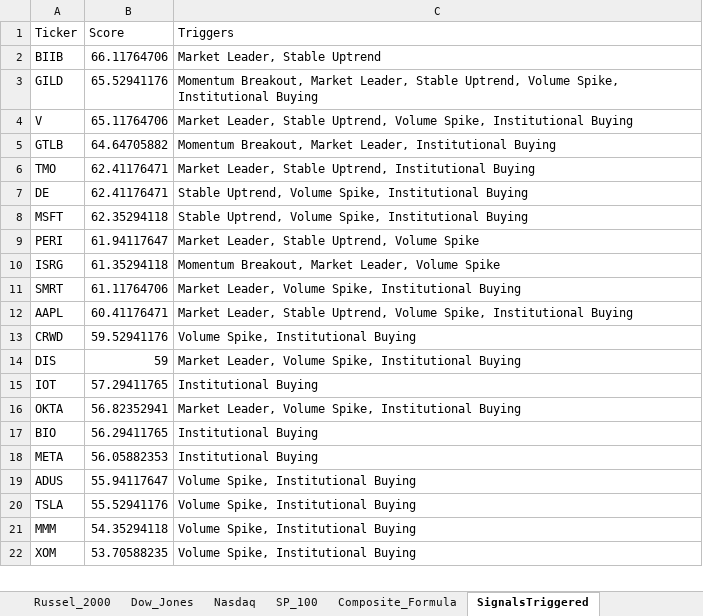
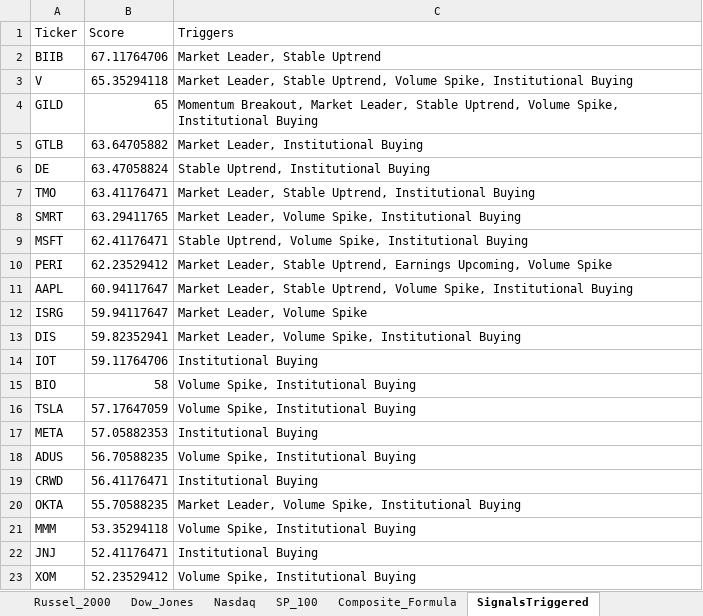
Before and after one commit to srijaipur/stocks-analytics-engine, an Excel workbook: stocks.xlsx, sheet SignalsTriggered, drawn as a sheet; only a part is shown; values as stored, in another font and other column widths than the file's, no borders; removed rows and columns are numbered as before the commit, all else as after; the diff covers the shown part only; the diff names each change by its address in the sheet, - before the commit and + after, or states it on an @@ line.

```diff
--- a/stocks.xlsx (sheet SignalsTriggered)
+++ b/stocks.xlsx (sheet SignalsTriggered)
-B2 (Score): 66.11764706
+B2 (Score): 67.11764706
-row 3: GILD | 65.52941176 | Momentum Breakout, Market Leader, Stable Uptrend, Volume Spike, Institutional Buying
-B3 (Score): 65.11764706
+B3 (Score): 65.35294118
+row 4: GILD | 65 | Momentum Breakout, Market Leader, Stable Uptrend, Volume Spike, Institutional Buying
-B5 (Score): 64.64705882
+B5 (Score): 63.64705882
-C5 (Triggers): Momentum Breakout, Market Leader, Institutional Buying
+C5 (Triggers): Market Leader, Institutional Buying
+row 6: DE | 63.47058824 | Stable Uptrend, Institutional Buying
-B7 (Score): 62.41176471
+B7 (Score): 63.41176471
-row 7: DE | 62.41176471 | Stable Uptrend, Volume Spike, Institutional Buying
+row 8: SMRT | 63.29411765 | Market Leader, Volume Spike, Institutional Buying
-B9 (Score): 62.35294118
+B9 (Score): 62.41176471
-B10 (Score): 61.94117647
+B10 (Score): 62.23529412
-C10 (Triggers): …Stable Uptrend, Volume Spike
+C10 (Triggers): …Stable Uptrend, Earnings Upcoming, Volume Spike
-row 10: ISRG | 61.35294118 | Momentum Breakout, Market Leader, Volume Spike
-row 11: SMRT | 61.11764706 | Market Leader, Volume Spike, Institutional Buying
-B11 (Score): 60.41176471
+B11 (Score): 60.94117647
-row 13: CRWD | 59.52941176 | Volume Spike, Institutional Buying
+row 12: ISRG | 59.94117647 | Market Leader, Volume Spike
-B13 (Score): 59
+B13 (Score): 59.82352941
-B14 (Score): 57.29411765
+B14 (Score): 59.11764706
-row 16: OKTA | 56.82352941 | Market Leader, Volume Spike, Institutional Buying
-B15 (Score): 56.29411765
+B15 (Score): 58
-C15 (Triggers): Institutional Buying
+C15 (Triggers): Volume Spike, Institutional Buying
+row 16: TSLA | 57.17647059 | Volume Spike, Institutional Buying
-B17 (Score): 56.05882353
+B17 (Score): 57.05882353
-B18 (Score): 55.94117647
+B18 (Score): 56.70588235
-row 20: TSLA | 55.52941176 | Volume Spike, Institutional Buying
+row 19: CRWD | 56.41176471 | Institutional Buying
+row 20: OKTA | 55.70588235 | Market Leader, Volume Spike, Institutional Buying
-B21 (Score): 54.35294118
+B21 (Score): 53.35294118
+row 22: JNJ | 52.41176471 | Institutional Buying
-B23 (Score): 53.70588235
+B23 (Score): 52.23529412
```
Also changed, not shown: 12 added rows, 13 removed rows and 16 edited cells elsewhere in this sheet, sheet ScoresCurrent, sheet ScoresPreviousDay, 4 other files.
